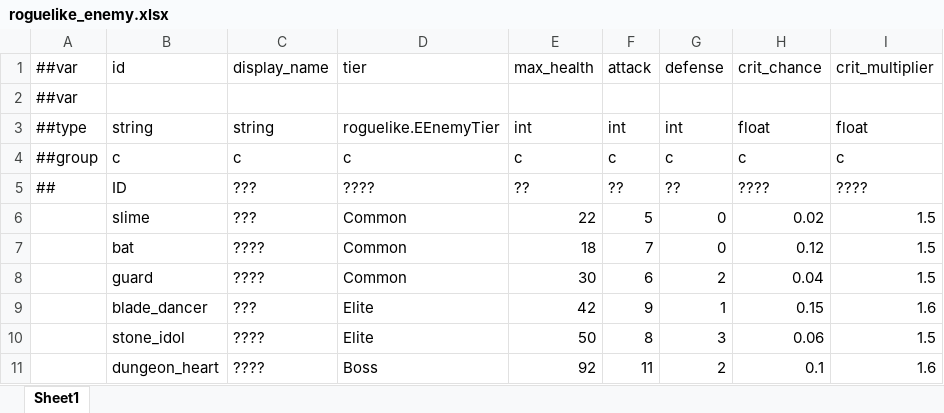
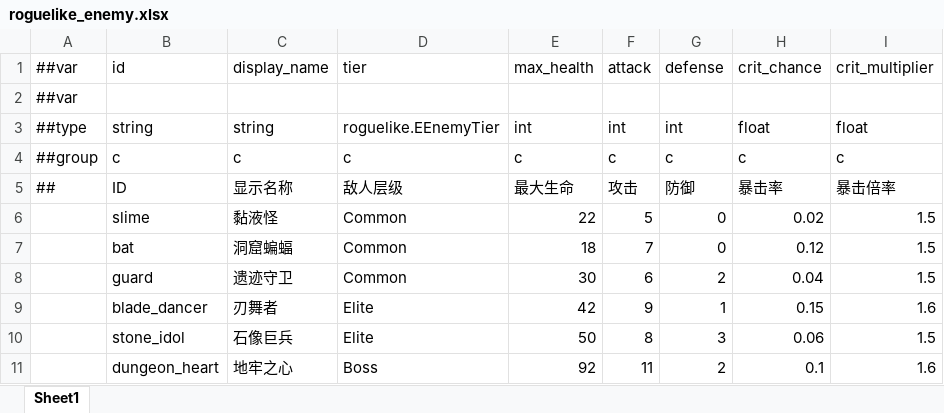
Before and after one commit to TriggerExp01/ChatGPT, an Excel workbook: Configs/GameConfig/Datas/roguelike_enemy.xlsx, sheet Sheet1, drawn as a sheet; values as stored, in another font and other column widths than the file's, no borders; the diff names each change by its address in the sheet, - before the commit and + after, or states it on an @@ line.

```diff
--- a/Configs/GameConfig/Datas/roguelike_enemy.xlsx (sheet Sheet1)
+++ b/Configs/GameConfig/Datas/roguelike_enemy.xlsx (sheet Sheet1)
-C5: ???
+C5: 显示名称
-D5: ????
+D5: 敌人层级
-E5: ??
+E5: 最大生命
-F5: ??
+F5: 攻击
-G5: ??
+G5: 防御
-H5: ????
+H5: 暴击率
-I5: ????
+I5: 暴击倍率
-C6: ???
+C6: 黏液怪
-C7: ????
+C7: 洞窟蝙蝠
-C8: ????
+C8: 遗迹守卫
-C9: ???
+C9: 刃舞者
-C10: ????
+C10: 石像巨兵
-C11: ????
+C11: 地牢之心
```
Also changed, not shown: Configs/GameConfig/Datas/__enums__.xlsx, Configs/GameConfig/Datas/__tables__.xlsx, 46 other files.
